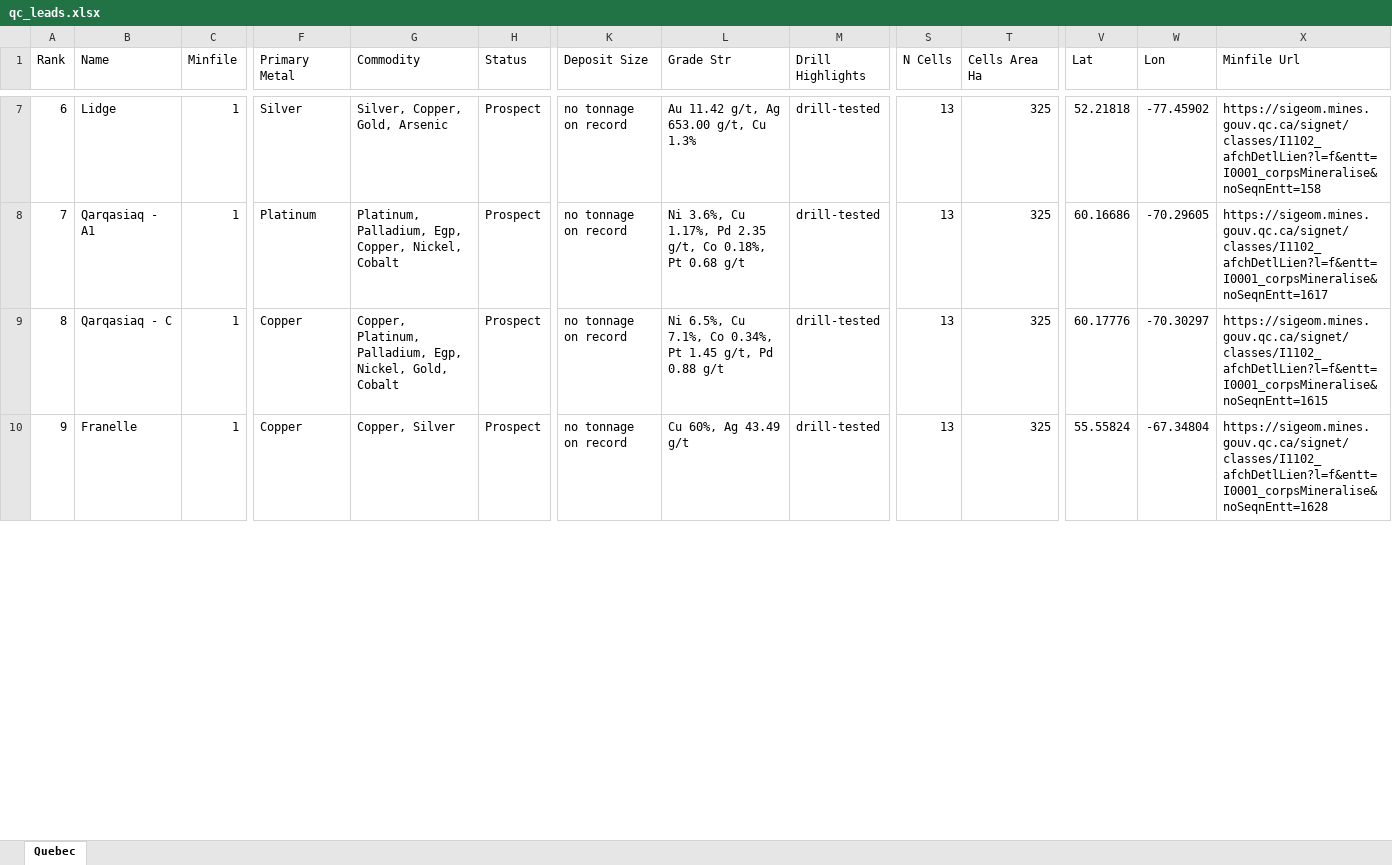
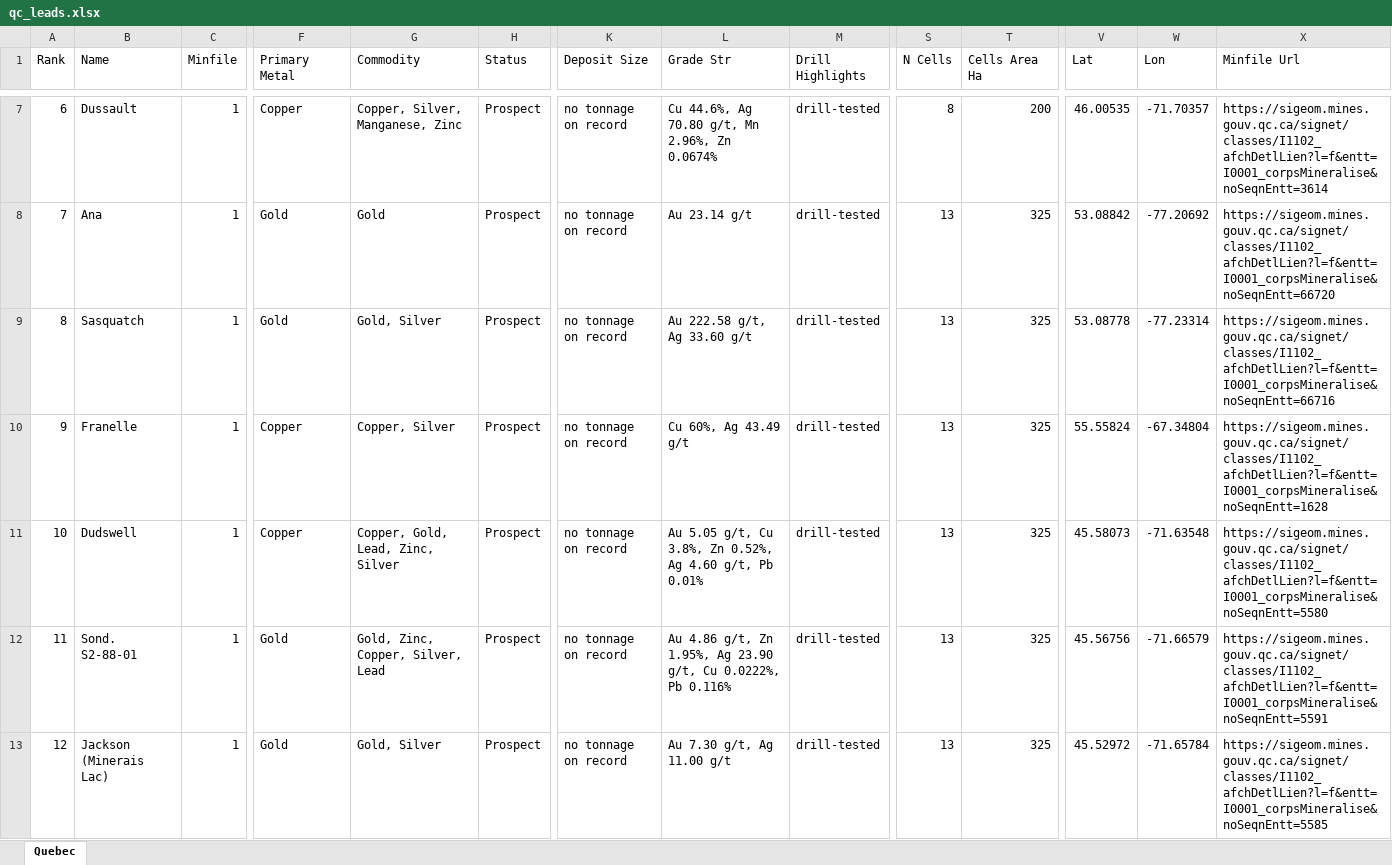
Before and after one commit to jaydeepdive/closeology, an Excel workbook: site/qc_leads.xlsx, sheet Quebec, drawn as a sheet; only a part is shown, gaps mark what is left out; values as stored, in another font and other column widths than the file's, no borders; rows hold the shown columns only; the diff covers the shown part only; the diff names each change by its address in the sheet, - before the commit and + after, or states it on an @@ line.

```diff
--- a/site/qc_leads.xlsx (sheet Quebec)
+++ b/site/qc_leads.xlsx (sheet Quebec)
-B7 (Name): Lidge
+B7 (Name): Dussault
-F7 (Primary Metal): Silver
+F7 (Primary Metal): Copper
-G7 (Commodity): Silver, Copper, Gold, Arsenic
+G7 (Commodity): Copper, Silver, Manganese, Zinc
-L7 (Grade Str): Au 11.42 g/t, Ag 653.00 g/t, Cu 1.3%
+L7 (Grade Str): Cu 44.6%, Ag 70.80 g/t, Mn 2.96%, Zn 0.0674%
-S7 (N Cells): 13
+S7 (N Cells): 8
-T7 (Cells Area Ha): 325
+T7 (Cells Area Ha): 200
-V7 (Lat): 52.21818
+V7 (Lat): 46.00535
-W7 (Lon): -77.45902
+W7 (Lon): -71.70357
-X7 (Minfile Url): https://sigeom.mines.gouv.qc.ca/signet/classes/I1102_afchDetlLien?l=f&entt=I0001_corpsMineralise&noSeqnEntt=158
+X7 (Minfile Url): https://sigeom.mines.gouv.qc.ca/signet/classes/I1102_afchDetlLien?l=f&entt=I0001_corpsMineralise&noSeqnEntt=3614
-B8 (Name): Qarqasiaq - A1
+B8 (Name): Ana
-F8 (Primary Metal): Platinum
+F8 (Primary Metal): Gold
-G8 (Commodity): Platinum, Palladium, Egp, Copper, Nickel, Cobalt
+G8 (Commodity): Gold
-L8 (Grade Str): Ni 3.6%, Cu 1.17%, Pd 2.35 g/t, Co 0.18%, Pt 0.68 g/t
+L8 (Grade Str): Au 23.14 g/t
-V8 (Lat): 60.16686
+V8 (Lat): 53.08842
-W8 (Lon): -70.29605
+W8 (Lon): -77.20692
-X8 (Minfile Url): https://sigeom.mines.gouv.qc.ca/signet/classes/I1102_afchDetlLien?l=f&entt=I0001_corpsMineralise&noSeqnEntt=1617
+X8 (Minfile Url): https://sigeom.mines.gouv.qc.ca/signet/classes/I1102_afchDetlLien?l=f&entt=I0001_corpsMineralise&noSeqnEntt=66720
-B9 (Name): Qarqasiaq - C
+B9 (Name): Sasquatch
-F9 (Primary Metal): Copper
+F9 (Primary Metal): Gold
-G9 (Commodity): Copper, Platinum, Palladium, Egp, Nickel, Gold, Cobalt
+G9 (Commodity): Gold, Silver
-L9 (Grade Str): Ni 6.5%, Cu 7.1%, Co 0.34%, Pt 1.45 g/t, Pd 0.88 g/t
+L9 (Grade Str): Au 222.58 g/t, Ag 33.60 g/t
-V9 (Lat): 60.17776
+V9 (Lat): 53.08778
-W9 (Lon): -70.30297
+W9 (Lon): -77.23314
-X9 (Minfile Url): https://sigeom.mines.gouv.qc.ca/signet/classes/I1102_afchDetlLien?l=f&entt=I0001_corpsMineralise&noSeqnEntt=1615
+X9 (Minfile Url): https://sigeom.mines.gouv.qc.ca/signet/classes/I1102_afchDetlLien?l=f&entt=I0001_corpsMineralise&noSeqnEntt=66716
+row 11: 10 | Dudswell | 1 | Copper | Copper, Gold, Lead, Zinc, Silver | Prospect | no tonnage on record | Au 5.05 g/t, Cu 3.8%, Zn 0.52%, Ag 4.60 g/t, Pb 0.01% | drill-tested | 13 | 325 | 45.58073 | -71.63548 | https://sigeom.mines.gouv.qc.ca/signet/classes/I1102_afchDetlLien?l=f&entt=I0001_corpsMineralise&noSeqnEntt=5580
+row 12: 11 | Sond. S2-88-01 | 1 | Gold | Gold, Zinc, Copper, Silver, Lead | Prospect | no tonnage on record | Au 4.86 g/t, Zn 1.95%, Ag 23.90 g/t, Cu 0.0222%, Pb 0.116% | drill-tested | 13 | 325 | 45.56756 | -71.66579 | https://sigeom.mines.gouv.qc.ca/signet/classes/I1102_afchDetlLien?l=f&entt=I0001_corpsMineralise&noSeqnEntt=5591
+row 13: 12 | Jackson (Minerais Lac) | 1 | Gold | Gold, Silver | Prospect | no tonnage on record | Au 7.30 g/t, Ag 11.00 g/t | drill-tested | 13 | 325 | 45.52972 | -71.65784 | https://sigeom.mines.gouv.qc.ca/signet/classes/I1102_afchDetlLien?l=f&entt=I0001_corpsMineralise&noSeqnEntt=5585
```
Also changed, not shown: 18 added rows, 40 removed rows, 1 moved row, 87 edited cells and row numbers in column A elsewhere in this sheet, site/bc_leads.xlsx, site/ns_leads.xlsx, 26 other files.
